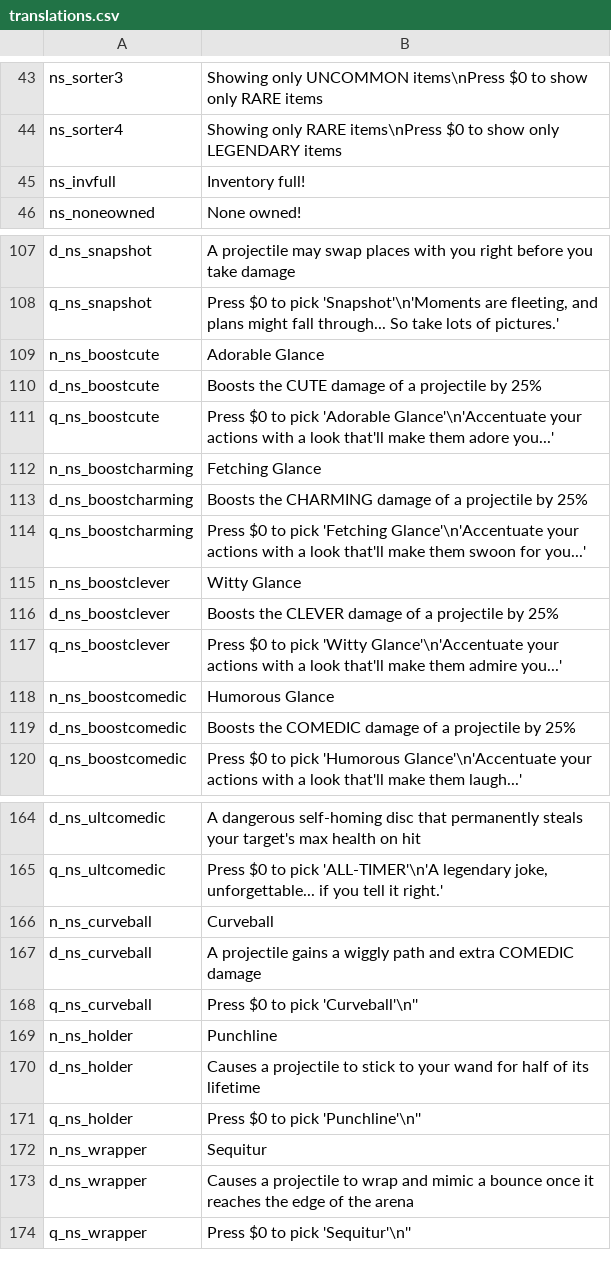
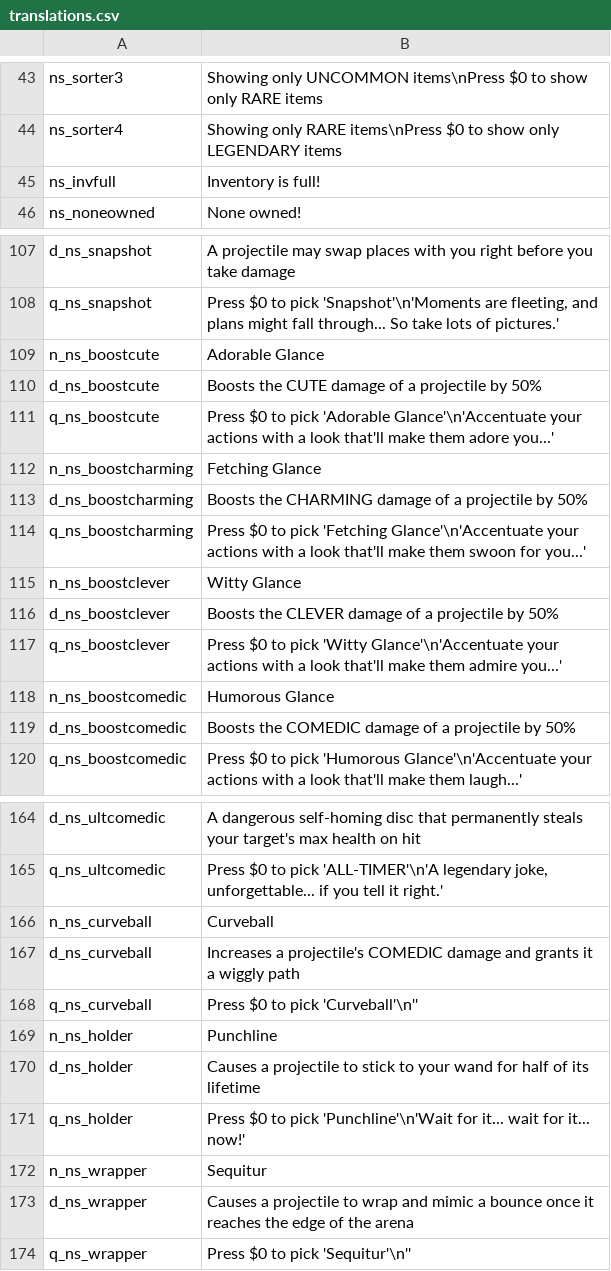
Before and after one commit to GrahamBurgers/noiting_simulator, a CSV file: translations.csv, drawn as a sheet; only a part is shown, gaps mark what is left out; the diff covers the shown part only.

```diff
--- a/translations.csv
+++ b/translations.csv
@@ -44,3 +44,3 @@ ns_sorter3,Showing only UNCOMMON items\nPress $0 to show only RARE items,,,,,,,,
 ns_sorter4,Showing only RARE items\nPress $0 to show only LEGENDARY items,,,,,,,,,,,,,
-ns_invfull,Inventory full!,,,,,,,,,,,,,
+ns_invfull,Inventory is full!,,,,,,,,,,,,,
 ns_noneowned,None owned!,,,,,,,,,,,,,
@@ -109,12 +109,12 @@ q_ns_snapshot,"Press $0 to pick 'Snapshot'\n'Moments are fleeting, and plans mig
 n_ns_boostcute,Adorable Glance,,,,,,,,,,,,,
-d_ns_boostcute,Boosts the CUTE damage of a projectile by 25%,,,,,,,,,,,,,
+d_ns_boostcute,Boosts the CUTE damage of a projectile by 50%,,,,,,,,,,,,,
 q_ns_boostcute,Press $0 to pick 'Adorable Glance'\n'Accentuate your actions with a look that'll make them adore you...',,,,,,,,,,,,,
 n_ns_boostcharming,Fetching Glance,,,,,,,,,,,,,
-d_ns_boostcharming,Boosts the CHARMING damage of a projectile by 25%,,,,,,,,,,,,,
+d_ns_boostcharming,Boosts the CHARMING damage of a projectile by 50%,,,,,,,,,,,,,
 q_ns_boostcharming,Press $0 to pick 'Fetching Glance'\n'Accentuate your actions with a look that'll make them swoon for you...',,,,,,,,,,,,,
 n_ns_boostclever,Witty Glance,,,,,,,,,,,,,
-d_ns_boostclever,Boosts the CLEVER damage of a projectile by 25%,,,,,,,,,,,,,
+d_ns_boostclever,Boosts the CLEVER damage of a projectile by 50%,,,,,,,,,,,,,
 q_ns_boostclever,Press $0 to pick 'Witty Glance'\n'Accentuate your actions with a look that'll make them admire you...',,,,,,,,,,,,,
 n_ns_boostcomedic,Humorous Glance,,,,,,,,,,,,,
-d_ns_boostcomedic,Boosts the COMEDIC damage of a projectile by 25%,,,,,,,,,,,,,
+d_ns_boostcomedic,Boosts the COMEDIC damage of a projectile by 50%,,,,,,,,,,,,,
 q_ns_boostcomedic,Press $0 to pick 'Humorous Glance'\n'Accentuate your actions with a look that'll make them laugh...',,,,,,,,,,,,,
@@ -166,3 +166,3 @@ q_ns_ultcomedic,"Press $0 to pick 'ALL-TIMER'\n'A legendary joke, unforgettable.
 n_ns_curveball,Curveball,,,,,,,,,,,,,
-d_ns_curveball,"A projectile gains a wiggly path and extra COMEDIC damage",,,,,,,,,,,,,
+d_ns_curveball,"Increases a projectile's COMEDIC damage and grants it a wiggly path",,,,,,,,,,,,,
 q_ns_curveball,"Press $0 to pick 'Curveball'\n''",,,,,,,,,,,,,
@@ -170,3 +170,3 @@ n_ns_holder,Punchline,,,,,,,,,,,,,
 d_ns_holder,"Causes a projectile to stick to your wand for half of its lifetime",,,,,,,,,,,,,
-q_ns_holder,"Press $0 to pick 'Punchline'\n''",,,,,,,,,,,,,
+q_ns_holder,"Press $0 to pick 'Punchline'\n'Wait for it... wait for it... now!'",,,,,,,,,,,,,
 n_ns_wrapper,Sequitur,,,,,,,,,,,,,
```
Also changed, not shown: 22 added rows, 21 removed rows and 3 edited cells elsewhere in this file, 58 other files.
